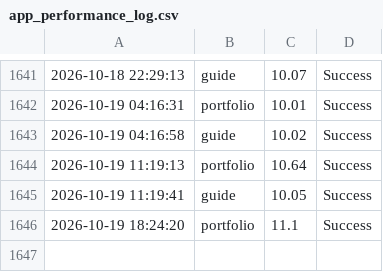
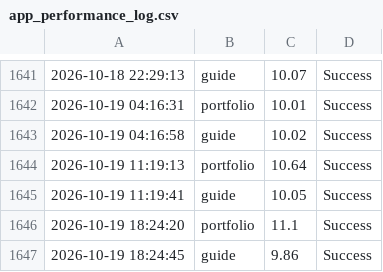
Before and after one commit to ntkauffman1/professional-portfolio, a CSV file: app_performance_log.csv, drawn as a sheet; only a part is shown, gaps mark what is left out.

```diff
--- a/app_performance_log.csv
+++ b/app_performance_log.csv
@@ -1646 +1646,2 @@
 2026-10-19 18:24:20,portfolio,11.1,Success
+2026-10-19 18:24:45,guide,9.86,Success
```
